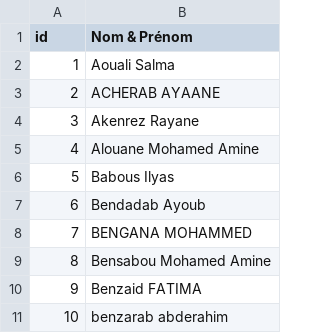
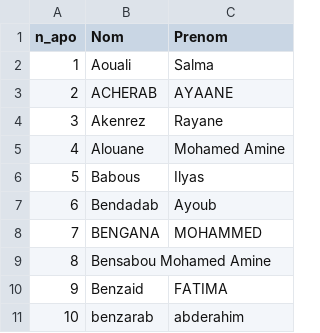
Before and after one commit to kyzv/absence-pipeline, a CSV file: data/config/groups/big_data.csv, drawn as a sheet; only a part is shown; removed rows and columns are numbered as before the commit, all else as after; the diff names each change by its address in the sheet, - before the commit and + after, or states it on an @@ line.

Commit message:
corrected data/config/groups/*.csv

```diff
--- a/data/config/groups/big_data.csv
+++ b/data/config/groups/big_data.csv
-column B (Nom & Prénom), rows 2-11: Aouali Salma | ACHERAB AYAANE | Akenrez Rayane | Alouane Mohamed Amine | Babous Ilyas | Bendadab Ayoub | BENGANA MOHAMMED | Bensabou Mohamed Amine | Benzaid FATIMA | benzarab abderahim
+column B (Nom), rows 2-11: Aouali | ACHERAB | Akenrez | Alouane | Babous | Bendadab | BENGANA | Bensabou Mohamed Amine | Benzaid | benzarab
+column C (Prenom), rows 2-11: Salma | AYAANE | Rayane | Mohamed Amine | Ilyas | Ayoub | MOHAMMED |  | FATIMA | abderahim
-A1: id
+A1: n_apo
```
Also changed, not shown: 2 other files.
